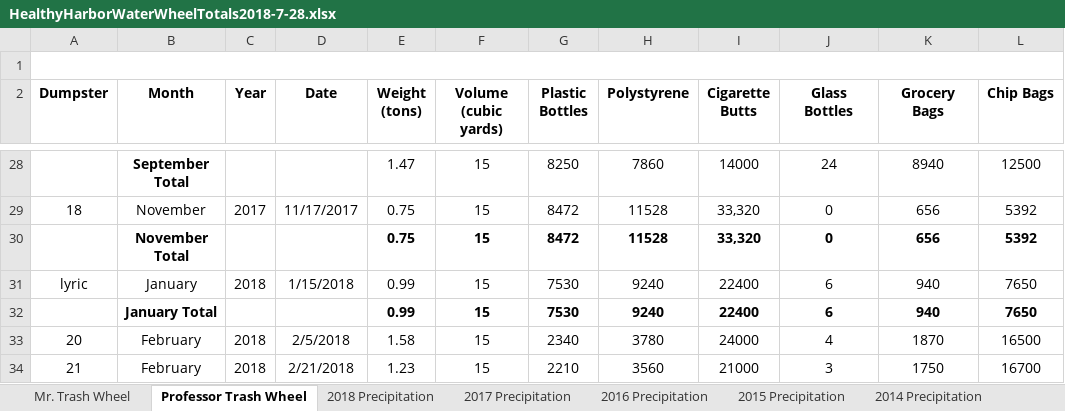
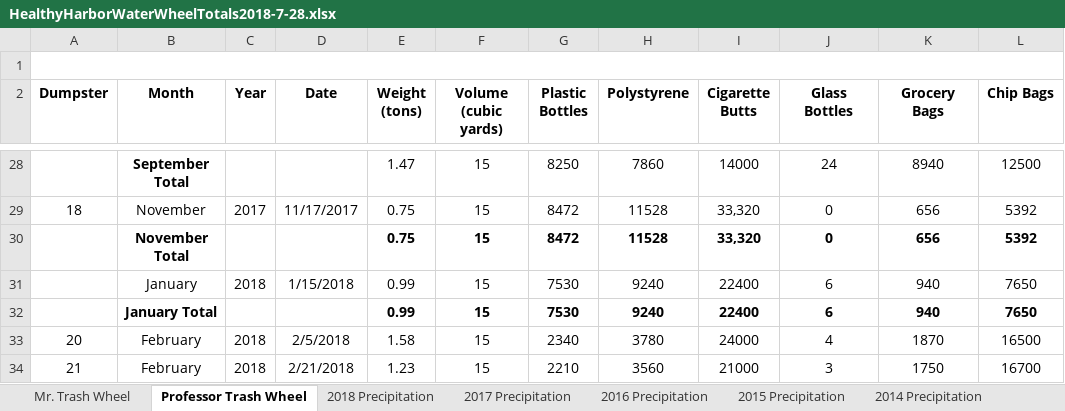
Before and after one commit to jaredgarfinkel/p8105_hw2_jsg2145, an Excel workbook: data/HealthyHarborWaterWheelTotals2018-7-28.xlsx, sheet Professor Trash Wheel, drawn as a sheet; only a part is shown, gaps mark what is left out; values as stored, in another font and other column widths than the file's, no borders; charts and pictures not drawn; the diff names each change by its address in the sheet, - before the commit and + after, or states it on an @@ line.

Commit message:
specify the sheet to be imported, specify the column range, filter the rows with redundant data

```diff
--- a/data/HealthyHarborWaterWheelTotals2018-7-28.xlsx (sheet Professor Trash Wheel)
+++ b/data/HealthyHarborWaterWheelTotals2018-7-28.xlsx (sheet Professor Trash Wheel)
-A31 (Dumpster): lyric
+A31 (Dumpster): (empty)
```
Also changed, not shown: 2 other files.
